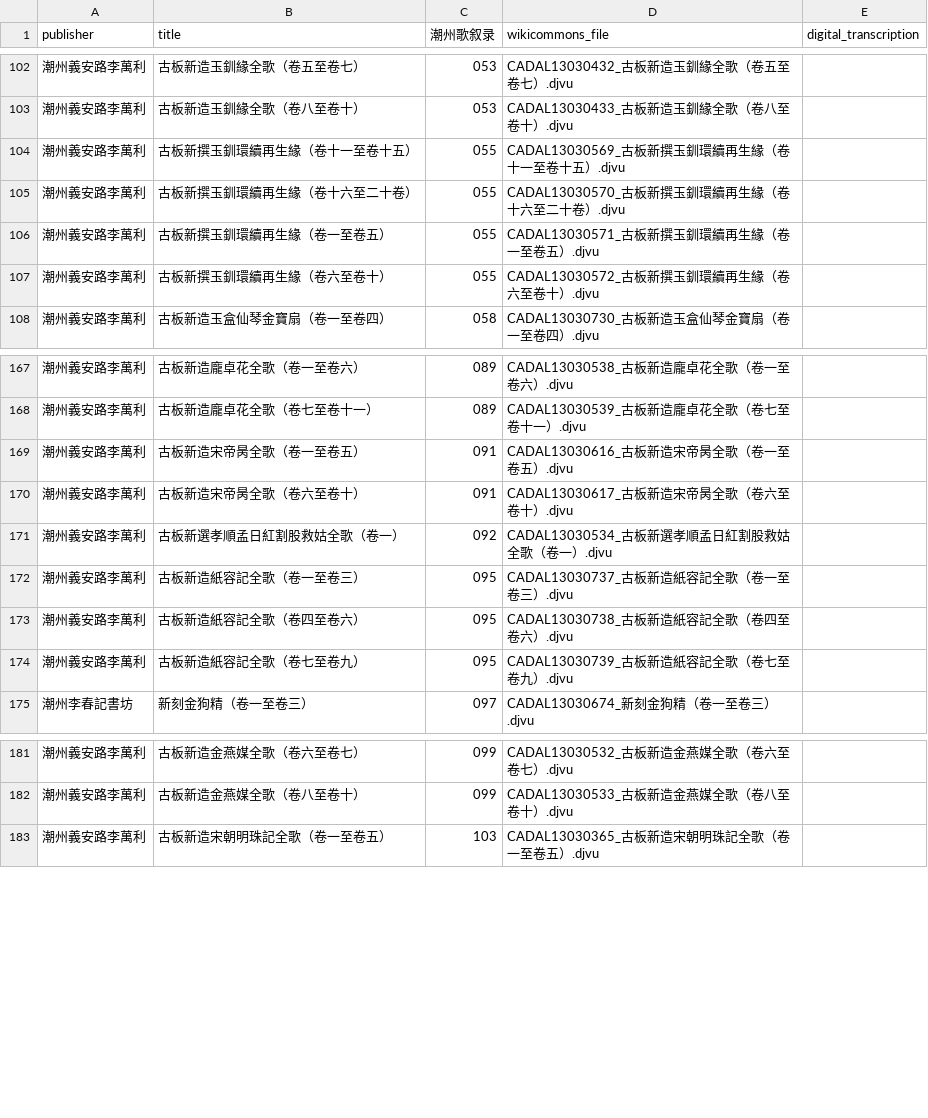
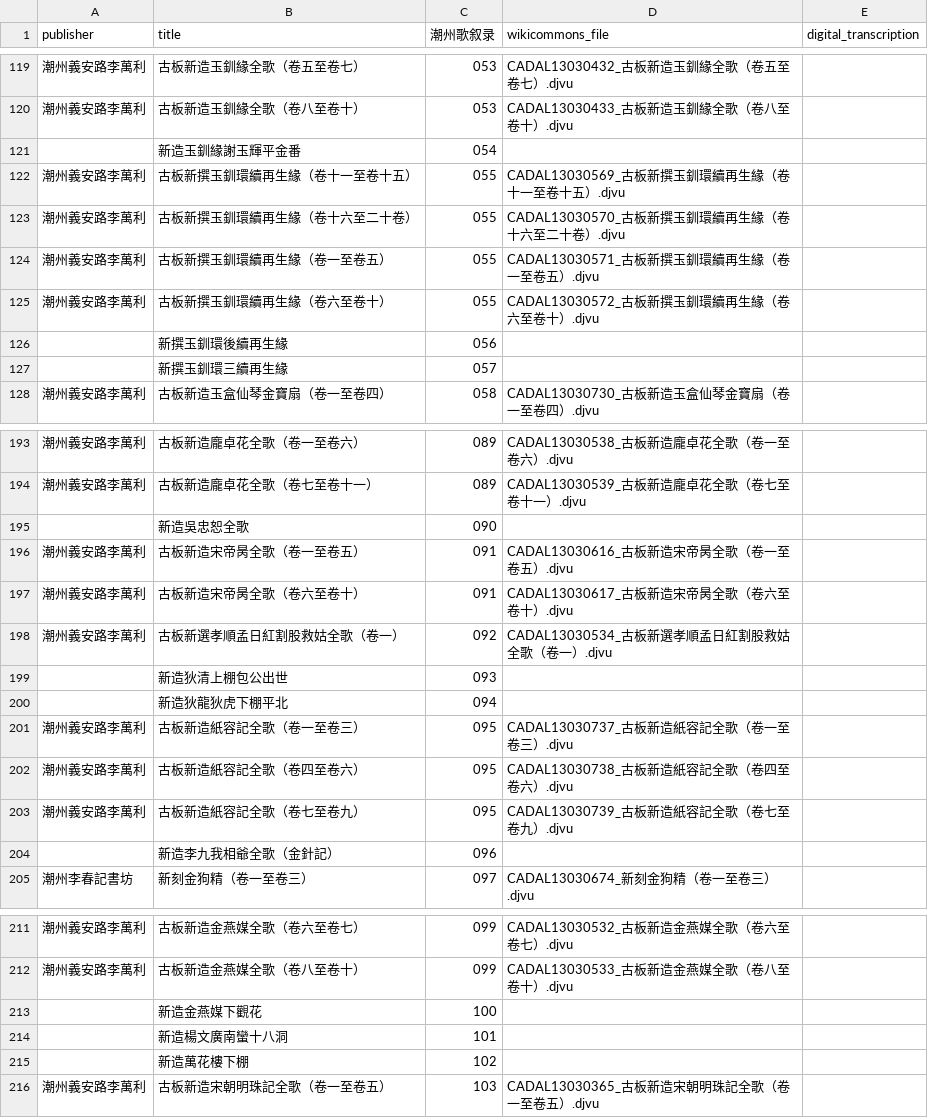
Before and after one commit to learn-teochew/tc-songbooks, a TSV file: teochew-songbooks.tsv, drawn as a sheet; only a part is shown, gaps mark what is left out; the diff covers the shown part only.

```diff
--- a/teochew-songbooks.tsv
+++ b/teochew-songbooks.tsv
@@ -103,2 +120,3 @@ publisher	title	潮州歌叙录	wikicommons_file	digital_transcription
 潮州義安路李萬利	古板新造玉釧緣全歌（卷八至卷十）	053	CADAL13030433_古板新造玉釧緣全歌（卷八至卷十）.djvu	
+	新造玉釧緣謝玉輝平金番	054		
 潮州義安路李萬利	古板新撰玉釧環續再生緣（卷十一至卷十五）	055	CADAL13030569_古板新撰玉釧環續再生緣（卷十一至卷十五）.djvu	
@@ -107,2 +125,4 @@ publisher	title	潮州歌叙录	wikicommons_file	digital_transcription
 潮州義安路李萬利	古板新撰玉釧環續再生緣（卷六至卷十）	055	CADAL13030572_古板新撰玉釧環續再生緣（卷六至卷十）.djvu	
+	新撰玉釧環後續再生緣	056		
+	新撰玉釧環三續再生緣	057		
 潮州義安路李萬利	古板新造玉盒仙琴金寶扇（卷一至卷四）	058	CADAL13030730_古板新造玉盒仙琴金寶扇（卷一至卷四）.djvu	
@@ -168,2 +194,3 @@ publisher	title	潮州歌叙录	wikicommons_file	digital_transcription
 潮州義安路李萬利	古板新造龐卓花全歌（卷七至卷十一）	089	CADAL13030539_古板新造龐卓花全歌（卷七至卷十一）.djvu	
+	新造吳忠恕全歌	090		
 潮州義安路李萬利	古板新造宋帝昺全歌（卷一至卷五）	091	CADAL13030616_古板新造宋帝昺全歌（卷一至卷五）.djvu	
@@ -171,2 +198,4 @@ publisher	title	潮州歌叙录	wikicommons_file	digital_transcription
 潮州義安路李萬利	古板新選孝順孟日紅割股救姑全歌（卷一）	092	CADAL13030534_古板新選孝順孟日紅割股救姑全歌（卷一）.djvu	
+	新造狄清上棚包公出世	093		
+	新造狄龍狄虎下棚平北	094		
 潮州義安路李萬利	古板新造紙容記全歌（卷一至卷三）	095	CADAL13030737_古板新造紙容記全歌（卷一至卷三）.djvu	
@@ -174,2 +203,3 @@ publisher	title	潮州歌叙录	wikicommons_file	digital_transcription
 潮州義安路李萬利	古板新造紙容記全歌（卷七至卷九）	095	CADAL13030739_古板新造紙容記全歌（卷七至卷九）.djvu	
+	新造李九我相爺全歌（金針記）	096		
 潮州李春記書坊	新刻金狗精（卷一至卷三）	097	CADAL13030674_新刻金狗精（卷一至卷三）.djvu	
@@ -182,2 +212,5 @@ publisher	title	潮州歌叙录	wikicommons_file	digital_transcription
 潮州義安路李萬利	古板新造金燕媒全歌（卷八至卷十）	099	CADAL13030533_古板新造金燕媒全歌（卷八至卷十）.djvu	
+	新造金燕媒下觀花	100		
+	新造楊文廣南蠻十八洞	101		
+	新造萬花樓下棚	102		
 潮州義安路李萬利	古板新造宋朝明珠記全歌（卷一至卷五）	103	CADAL13030365_古板新造宋朝明珠記全歌（卷一至卷五）.djvu	
```
Also changed, not shown: 48 added rows elsewhere in this file.
